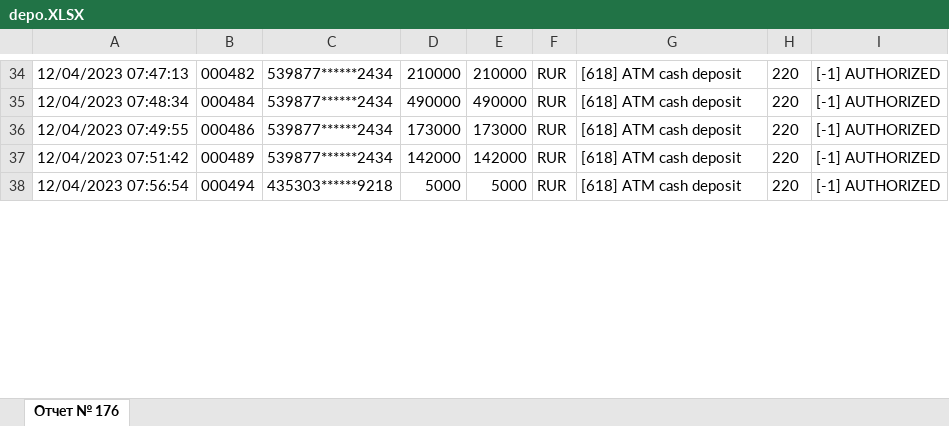
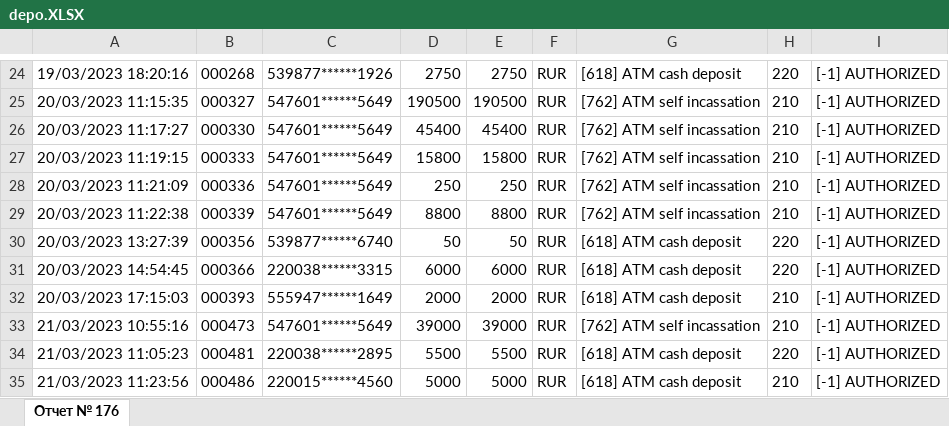
Before and after one commit to Harikeshi/WorkApplication, an Excel workbook: depo.XLSX, sheet Отчет № 176, drawn as a sheet; only a part is shown, gaps mark what is left out; values as stored, in another font and other column widths than the file's, no borders; addresses are those after the commit; the diff covers the shown part only; the diff names each change by its address in the sheet, - before the commit and + after, or states it on an @@ line.

```diff
--- a/depo.XLSX (sheet Отчет № 176)
+++ b/depo.XLSX (sheet Отчет № 176)
-A24: 12/04/2023 07:47:13
+A24: 19/03/2023 18:20:16
-B24: 000482
+B24: 000268
-C24: 539877******2434
+C24: 539877******1926
-D24: 210000
+D24: 2750
-E24: 210000
+E24: 2750
+row 25: 20/03/2023 11:15:35 | 000327 | 547601******5649 | 190500 | 190500 | RUR | [762] ATM self incassation | 210 | [-1] AUTHORIZED
+row 26: 20/03/2023 11:17:27 | 000330 | 547601******5649 | 45400 | 45400 | RUR | [762] ATM self incassation | 210 | [-1] AUTHORIZED
+row 27: 20/03/2023 11:19:15 | 000333 | 547601******5649 | 15800 | 15800 | RUR | [762] ATM self incassation | 210 | [-1] AUTHORIZED
+row 28: 20/03/2023 11:21:09 | 000336 | 547601******5649 | 250 | 250 | RUR | [762] ATM self incassation | 210 | [-1] AUTHORIZED
+row 29: 20/03/2023 11:22:38 | 000339 | 547601******5649 | 8800 | 8800 | RUR | [762] ATM self incassation | 210 | [-1] AUTHORIZED
-A30: 12/04/2023 07:48:34
+A30: 20/03/2023 13:27:39
-B30: 000484
+B30: 000356
-C30: 539877******2434
+C30: 539877******6740
-D30: 490000
+D30: 50
-E30: 490000
+E30: 50
-A31: 12/04/2023 07:49:55
+A31: 20/03/2023 14:54:45
-B31: 000486
+B31: 000366
-C31: 539877******2434
+C31: 220038******3315
-D31: 173000
+D31: 6000
-E31: 173000
+E31: 6000
+row 32: 20/03/2023 17:15:03 | 000393 | 555947******1649 | 2000 | 2000 | RUR | [618] ATM cash deposit | 210 | [-1] AUTHORIZED
+row 33: 21/03/2023 10:55:16 | 000473 | 547601******5649 | 39000 | 39000 | RUR | [762] ATM self incassation | 210 | [-1] AUTHORIZED
-A34: 12/04/2023 07:51:42
+A34: 21/03/2023 11:05:23
-B34: 000489
+B34: 000481
-C34: 539877******2434
+C34: 220038******2895
-D34: 142000
+D34: 5500
-E34: 142000
+E34: 5500
-A35: 12/04/2023 07:56:54
+A35: 21/03/2023 11:23:56
-B35: 000494
+B35: 000486
-C35: 435303******9218
+C35: 220015******4560
-H35: 220
+H35: 210
```
Also changed, not shown: 30 added rows, 13 removed rows and 65 edited cells elsewhere in this sheet, disp.XLSX, excel.xlsx, 12 other files.
